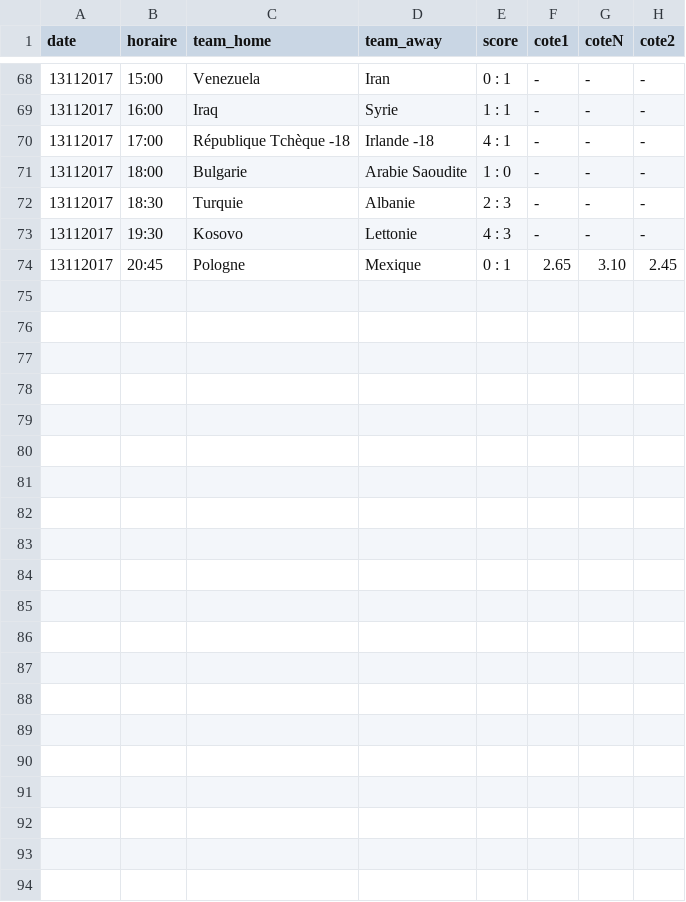
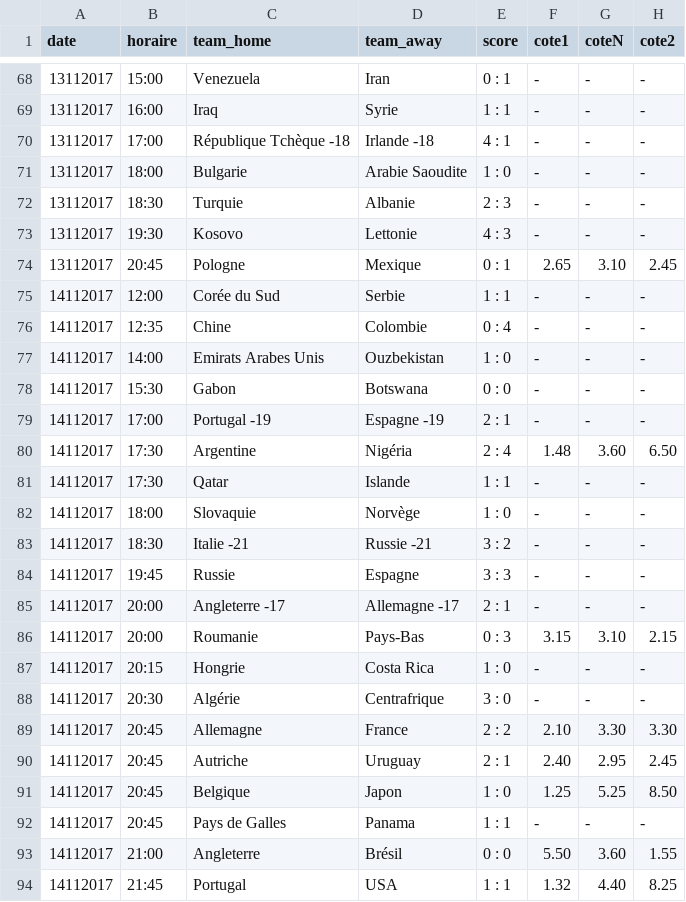
Before and after one commit to srivollet/jbetapp, a CSV file: betapp/src/main/resources/Amical International.csv, drawn as a sheet; only a part is shown, gaps mark what is left out.

```diff
--- a/betapp/src/main/resources/Amical International.csv
+++ b/betapp/src/main/resources/Amical International.csv
@@ -74 +74,21 @@ date,horaire,team_home,team_away,score,cote1,coteN,cote2
 13112017,20:45,Pologne,Mexique,0 : 1,2.65,3.10,2.45
+14112017,12:00,Corée du Sud,Serbie,1 : 1,-,-,-
+14112017,12:35,Chine,Colombie,0 : 4,-,-,-
+14112017,14:00,Emirats Arabes Unis ,Ouzbekistan,1 : 0,-,-,-
+14112017,15:30,Gabon,Botswana,0 : 0,-,-,-
+14112017,17:00,Portugal -19,Espagne -19,2 : 1,-,-,-
+14112017,17:30,Argentine,Nigéria,2 : 4,1.48,3.60,6.50
+14112017,17:30,Qatar,Islande,1 : 1,-,-,-
+14112017,18:00,Slovaquie,Norvège,1 : 0,-,-,-
+14112017,18:30,Italie -21,Russie -21,3 : 2,-,-,-
+14112017,19:45,Russie,Espagne,3 : 3,-,-,-
+14112017,20:00,Angleterre -17,Allemagne -17,2 : 1,-,-,-
+14112017,20:00,Roumanie,Pays-Bas,0 : 3,3.15,3.10,2.15
+14112017,20:15,Hongrie,Costa Rica,1 : 0,-,-,-
+14112017,20:30,Algérie,Centrafrique,3 : 0,-,-,-
+14112017,20:45,Allemagne,France,2 : 2,2.10,3.30,3.30
+14112017,20:45,Autriche,Uruguay,2 : 1,2.40,2.95,2.45
+14112017,20:45,Belgique,Japon,1 : 0,1.25,5.25,8.50
+14112017,20:45,Pays de Galles,Panama,1 : 1,-,-,-
+14112017,21:00,Angleterre,Brésil,0 : 0,5.50,3.60,1.55
+14112017,21:45,Portugal,USA,1 : 1,1.32,4.40,8.25
```
Also changed, not shown: betapp/src/main/resources/Coupe d'Asie - Qualification - 3ème Tour.csv, betapp/src/main/resources/Division 1.csv, 27 other files.
